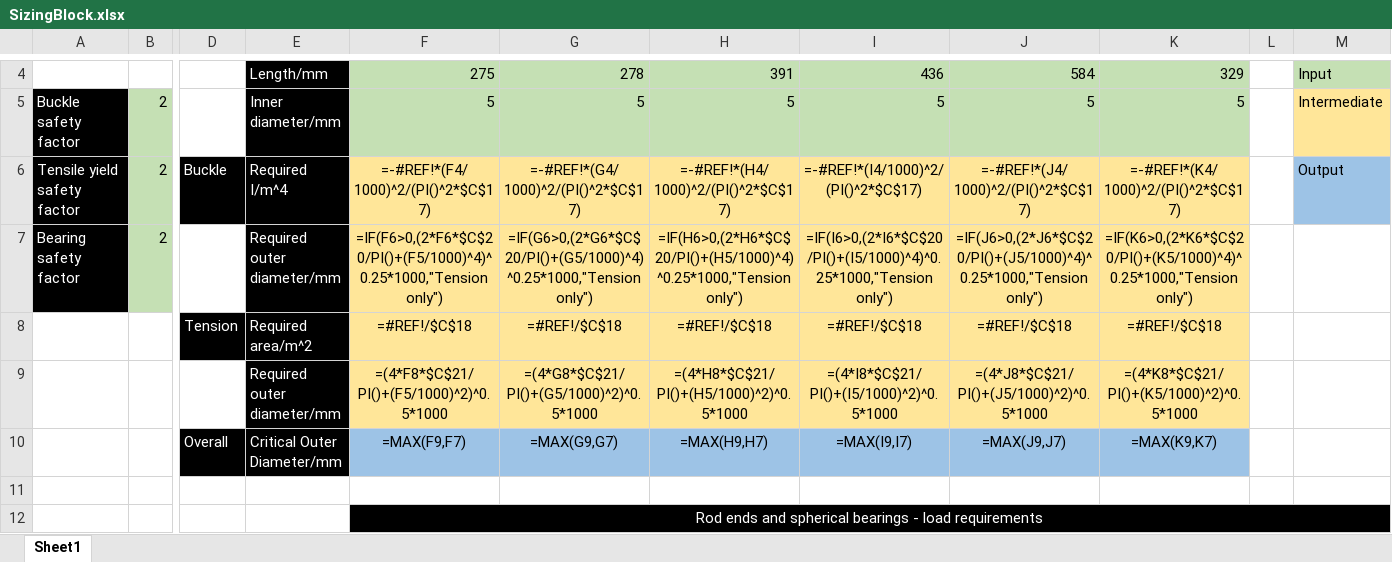
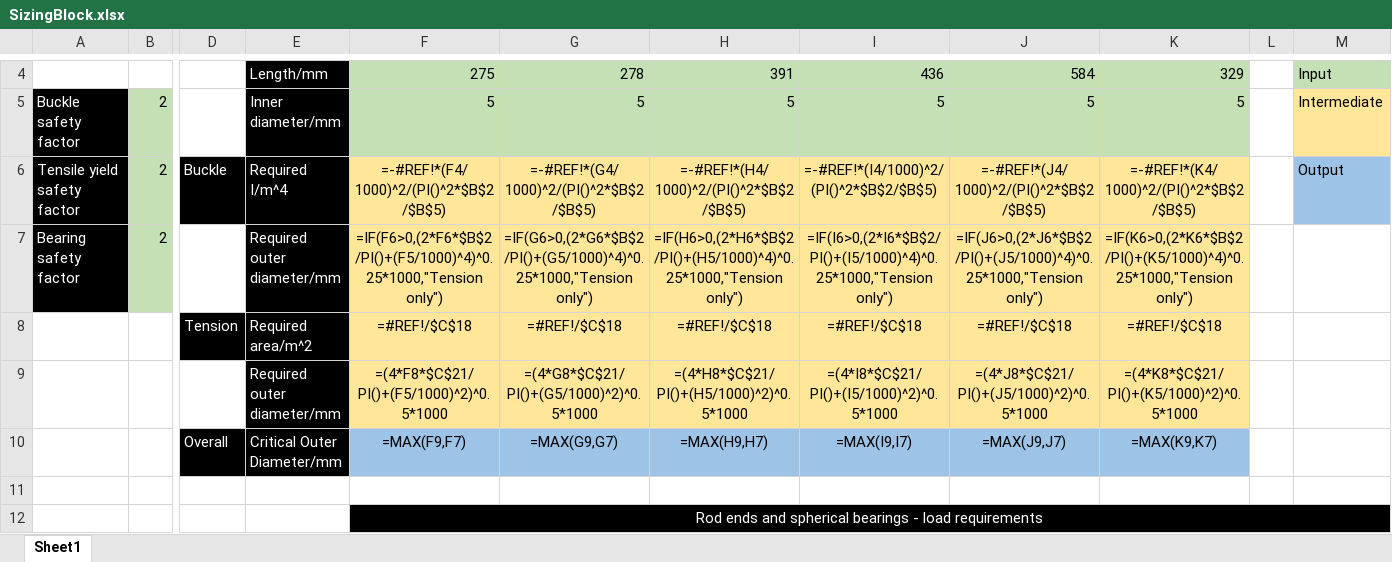
Before and after one commit to greenshields1/wishbone-forces, an Excel workbook: SizingBlock.xlsx, sheet Sheet1, drawn as a sheet; only a part is shown, gaps mark what is left out; values as stored, in another font and other column widths than the file's, no borders; formulas are shown in place of their values; the diff names each change by its address in the sheet, - before the commit and + after, or states it on an @@ line.

```diff
--- a/SizingBlock.xlsx (sheet Sheet1)
+++ b/SizingBlock.xlsx (sheet Sheet1)
-F6: =-#REF!*(F4/1000)^2/(PI()^2*$C$17)
+F6: =-#REF!*(F4/1000)^2/(PI()^2*$B$2/$B$5)
-G6: =-#REF!*(G4/1000)^2/(PI()^2*$C$17)
+G6: =-#REF!*(G4/1000)^2/(PI()^2*$B$2/$B$5)
-H6: =-#REF!*(H4/1000)^2/(PI()^2*$C$17)
+H6: =-#REF!*(H4/1000)^2/(PI()^2*$B$2/$B$5)
-I6: =-#REF!*(I4/1000)^2/(PI()^2*$C$17)
+I6: =-#REF!*(I4/1000)^2/(PI()^2*$B$2/$B$5)
-J6: =-#REF!*(J4/1000)^2/(PI()^2*$C$17)
+J6: =-#REF!*(J4/1000)^2/(PI()^2*$B$2/$B$5)
-K6: =-#REF!*(K4/1000)^2/(PI()^2*$C$17)
+K6: =-#REF!*(K4/1000)^2/(PI()^2*$B$2/$B$5)
-F7: =IF(F6>0,(2*F6*$C$20/PI()+(F5/1000)^4)^0.25*1000,"Tension only")
+F7: =IF(F6>0,(2*F6*$B$2/PI()+(F5/1000)^4)^0.25*1000,"Tension only")
-G7: =IF(G6>0,(2*G6*$C$20/PI()+(G5/1000)^4)^0.25*1000,"Tension only")
+G7: =IF(G6>0,(2*G6*$B$2/PI()+(G5/1000)^4)^0.25*1000,"Tension only")
-H7: =IF(H6>0,(2*H6*$C$20/PI()+(H5/1000)^4)^0.25*1000,"Tension only")
+H7: =IF(H6>0,(2*H6*$B$2/PI()+(H5/1000)^4)^0.25*1000,"Tension only")
-I7: =IF(I6>0,(2*I6*$C$20/PI()+(I5/1000)^4)^0.25*1000,"Tension only")
+I7: =IF(I6>0,(2*I6*$B$2/PI()+(I5/1000)^4)^0.25*1000,"Tension only")
-J7: =IF(J6>0,(2*J6*$C$20/PI()+(J5/1000)^4)^0.25*1000,"Tension only")
+J7: =IF(J6>0,(2*J6*$B$2/PI()+(J5/1000)^4)^0.25*1000,"Tension only")
-K7: =IF(K6>0,(2*K6*$C$20/PI()+(K5/1000)^4)^0.25*1000,"Tension only")
+K7: =IF(K6>0,(2*K6*$B$2/PI()+(K5/1000)^4)^0.25*1000,"Tension only")
```
Also changed, not shown: FrontVD.xlsx, RearVD.xlsx.
